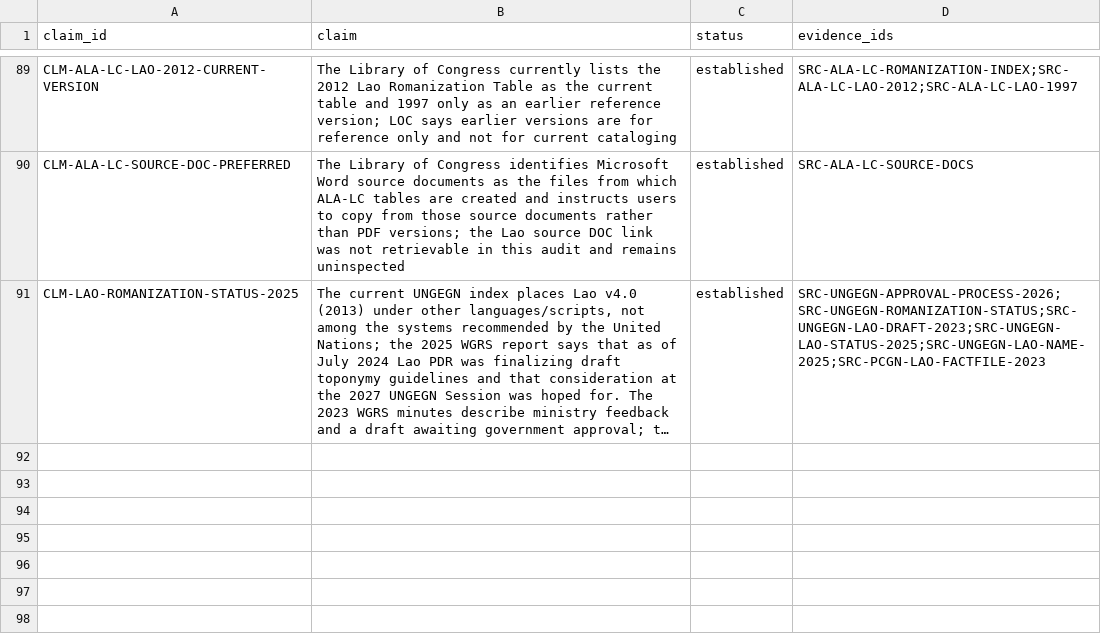
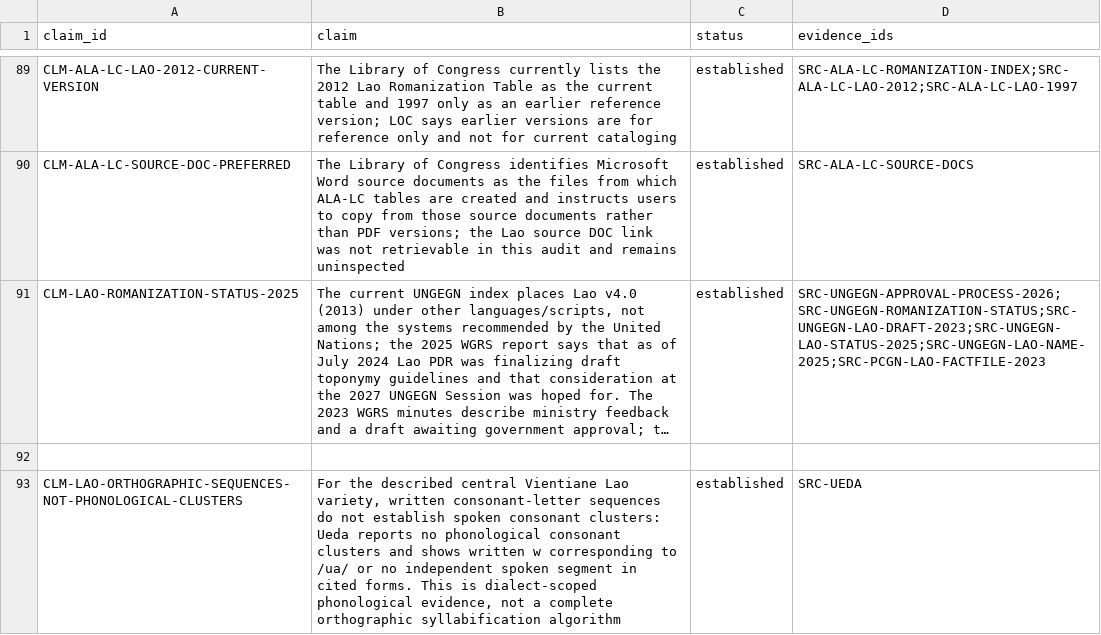
Before and after one commit to ClippyFirst/Lao-Ukrainian-Phonetic-System, a CSV file: data/evidence/claims.csv, drawn as a sheet; only a part is shown, gaps mark what is left out; long unchanged cells end in …; the diff names each change by its address in the sheet, - before the commit and + after, or states it on an @@ line.

Commit message:
evidence: record Vientiane written-cluster distinction

```diff
--- a/data/evidence/claims.csv
+++ b/data/evidence/claims.csv
+row 92: (empty)
+row 93: CLM-LAO-ORTHOGRAPHIC-SEQUENCES-NOT-PHONOLOGICAL-CLUSTERS | For the described central Vientiane Lao variety, written consonant-letter sequences do not establish spoken consonant clusters: Ueda reports no phonological consonant clusters and shows written w corresponding to /ua/ or no independent spoken segment in cited forms. This is dialect-scoped phonological evidence, not a complete orthographic syllabification algorithm | established | SRC-UEDA
```
